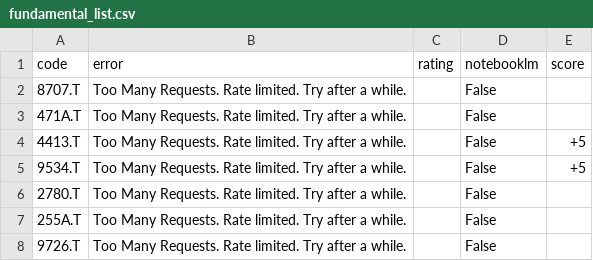
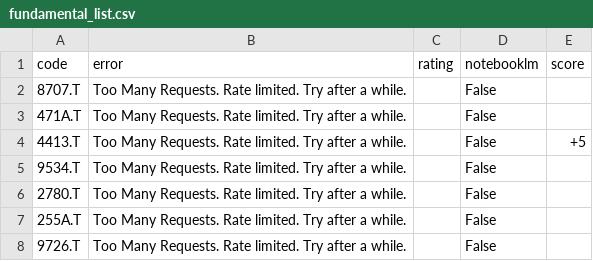
Before and after one commit to kaminoitte55sai-cmd/turtle-tool, a CSV file: fundamental_list.csv, drawn as a sheet; only a part is shown.

Commit message:
Update watchlist

```diff
--- a/fundamental_list.csv
+++ b/fundamental_list.csv
@@ -4,3 +4,3 @@
 4413.T,Too Many Requests. Rate limited. Try after a while.,,False,+5
-9534.T,Too Many Requests. Rate limited. Try after a while.,,False,+5
+9534.T,Too Many Requests. Rate limited. Try after a while.,,False,
 2780.T,Too Many Requests. Rate limited. Try after a while.,,False,
```
